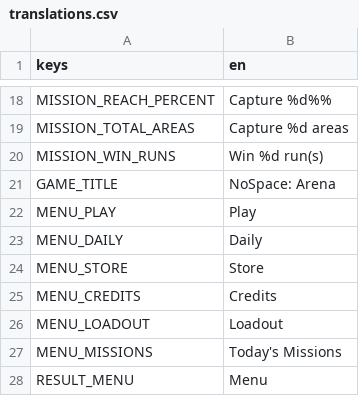
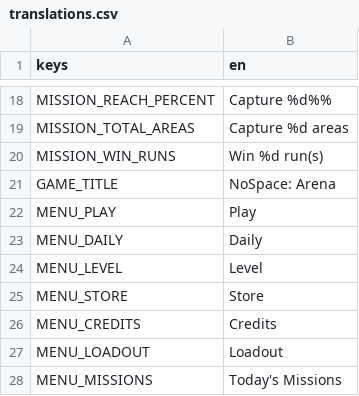
Before and after one commit to tugrahek/nospace_arena, a CSV file: locale/translations.csv, drawn as a sheet; only a part is shown, gaps mark what is left out; the shorter side is filled out with more unchanged rows.

Commit message:
feat(progression): Level-Endless stage core + mode split (18a)
- stage_plan (pure, deterministic) + progression_config (ramp/cap knobs) + test_stage_plan
- game.gd: _start_stage/_advance_stage; target% -> advance only in Level-Endless, win otherwise
- SeedManager: Mode {DAILY, FREE, LEVEL_ENDLESS}; Daily/Free single-arena, Daily ghost restored
- MainMenu: Level button (-> Level-Endless); MENU_LEVEL locale
- capture/seed/grid unchanged; stages carry lives + score

```diff
--- a/locale/translations.csv
+++ b/locale/translations.csv
@@ -23,2 +23,3 @@ MENU_PLAY,Play
 MENU_DAILY,Daily
+MENU_LEVEL,Level
 MENU_STORE,Store
```
Also changed, not shown: 12 other files.
